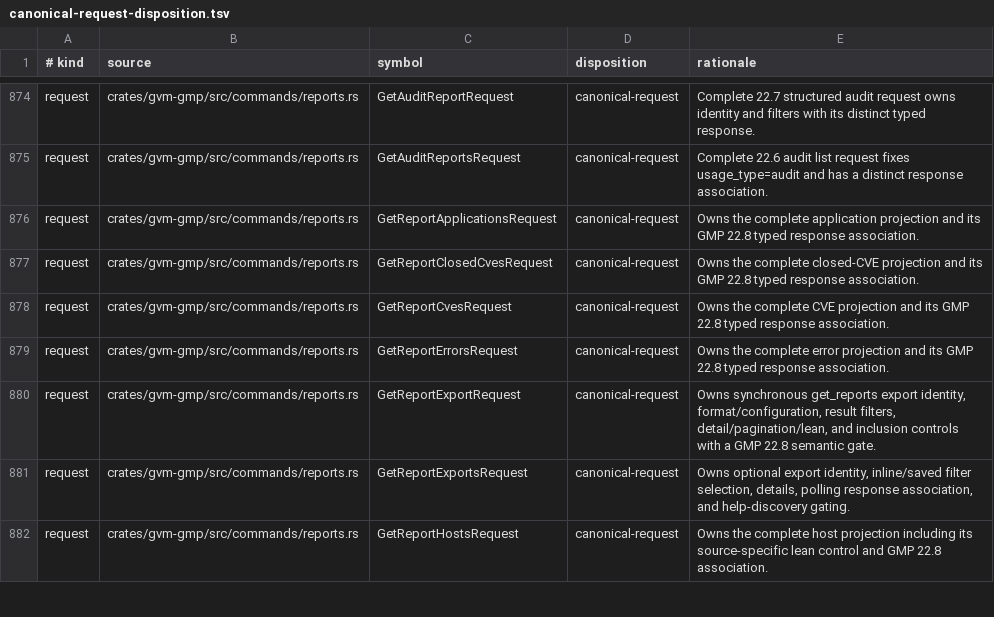
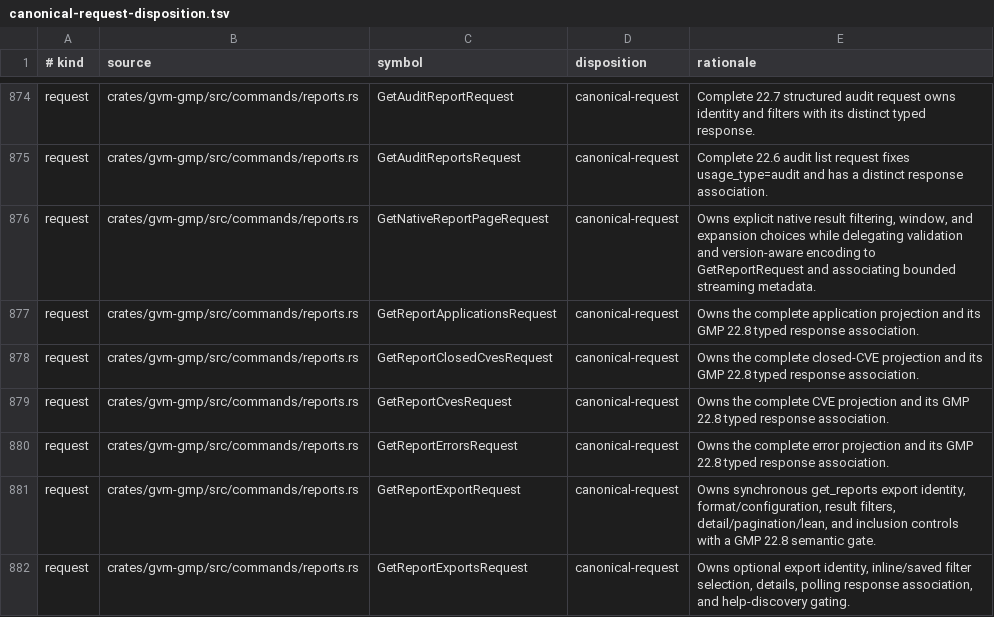
Before and after one commit to greenbone-hive/rust-gvm, a TSV file: docs/canonical-request-disposition.tsv, drawn as a sheet; only a part is shown, gaps mark what is left out; the shorter side is filled out with more unchanged rows; the diff names each change by its address in the sheet, - before the commit and + after, or states it on an @@ line.

Commit message:
feat(gmp): stream native report pages (#796)
* feat(gmp): stream native report pages

Add an invariant-preserving native report page request and bounded incremental completion decoder on the generic streaming foundation. Preserve exact response bytes while exposing report, task, scan, filter, window, returned-result, and count metadata for validated page traversal.

Agent: Thoth
Model: openai/gpt-5.6-sol
Thinking: high
Bot-Owner: @llunved

* fix(protocol): reject signed XML character references

Require decimal and hexadecimal character references to use only their XML-defined ASCII digit sets before numeric conversion. Add direct, buffered, and streaming regressions for signed and malformed spellings.

Agent: Thoth
Model: openai/gpt-5.6-terra
Thinking: high
Bot-Owner: @llunved

* fix(gmp): preserve request error copy semantics

Agent: Thoth
Model: openai/gpt-5.6-terra
Thinking: high
Bot-Owner: @llunved

* refactor(gmp): preserve structured request error sources

Keep filter-fragment failures as typed error sources with the exact caller-provided reserved term. Allow request errors to retain owned diagnostic context instead of constraining the public error model to Copy.

Agent: Thoth
Model: openai/gpt-5.6-sol
Thinking: high
Bot-Owner: @llunved

```diff
--- a/docs/canonical-request-disposition.tsv
+++ b/docs/canonical-request-disposition.tsv
+row 876: request | crates/gvm-gmp/src/commands/reports.rs | GetNativeReportPageRequest | canonical-request | Owns explicit native result filtering, window, and expansion choices while delegating validation and version-aware encoding to GetReportRequest and associating bounded streaming metadata.
```
Also changed, not shown: 26 other files.
